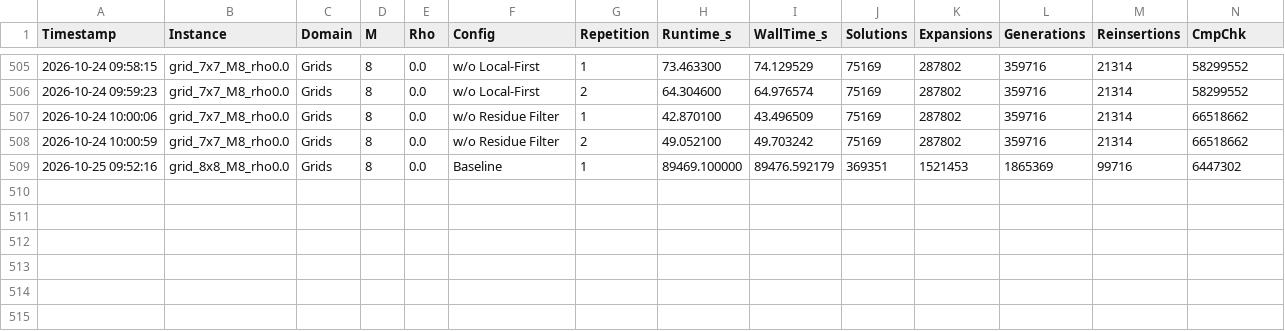
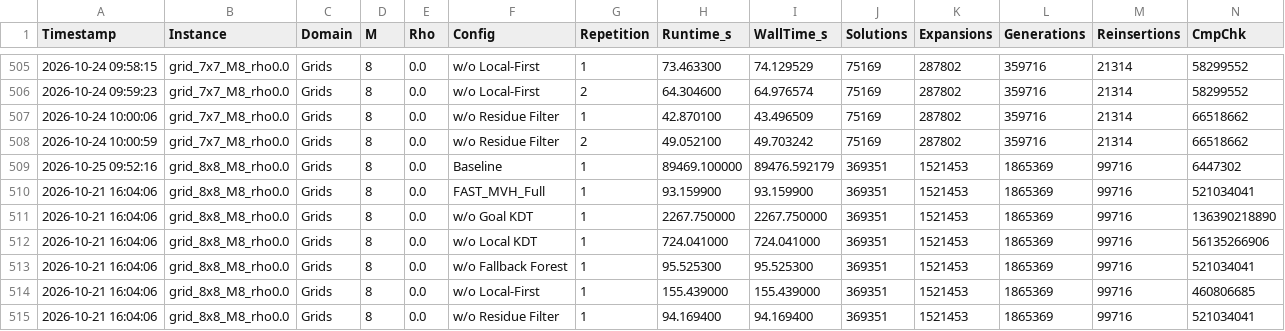
Before and after one commit to BarFeigenberg/fast-mvh-kdt, a CSV file: benchmarks/runs/canonical_verified_raw.csv, drawn as a sheet; only a part is shown, gaps mark what is left out; rows hold the shown columns only; the diff names each change by its address in the sheet, - before the commit and + after, or states it on an @@ line.

Commit message:
docs & benchmarks: publish verified unconstrained 28-instance PDF deliverables with natural completion data

```diff
--- a/benchmarks/runs/canonical_verified_raw.csv
+++ b/benchmarks/runs/canonical_verified_raw.csv
+row 510: 2026-10-21 16:04:06 | grid_8x8_M8_rho0.0 | Grids | 8 | 0.0 | FAST_MVH_Full | 1 | 93.159900 | 93.159900 | 369351 | 1521453 | 1865369 | 99716 | 521034041
+row 511: 2026-10-21 16:04:06 | grid_8x8_M8_rho0.0 | Grids | 8 | 0.0 | w/o Goal KDT | 1 | 2267.750000 | 2267.750000 | 369351 | 1521453 | 1865369 | 99716 | 136390218890
+row 512: 2026-10-21 16:04:06 | grid_8x8_M8_rho0.0 | Grids | 8 | 0.0 | w/o Local KDT | 1 | 724.041000 | 724.041000 | 369351 | 1521453 | 1865369 | 99716 | 56135266906
+row 513: 2026-10-21 16:04:06 | grid_8x8_M8_rho0.0 | Grids | 8 | 0.0 | w/o Fallback Forest | 1 | 95.525300 | 95.525300 | 369351 | 1521453 | 1865369 | 99716 | 521034041
+row 514: 2026-10-21 16:04:06 | grid_8x8_M8_rho0.0 | Grids | 8 | 0.0 | w/o Local-First | 1 | 155.439000 | 155.439000 | 369351 | 1521453 | 1865369 | 99716 | 460806685
+row 515: 2026-10-21 16:04:06 | grid_8x8_M8_rho0.0 | Grids | 8 | 0.0 | w/o Residue Filter | 1 | 94.169400 | 94.169400 | 369351 | 1521453 | 1865369 | 99716 | 521034041
```
Also changed, not shown: 6 other files.
